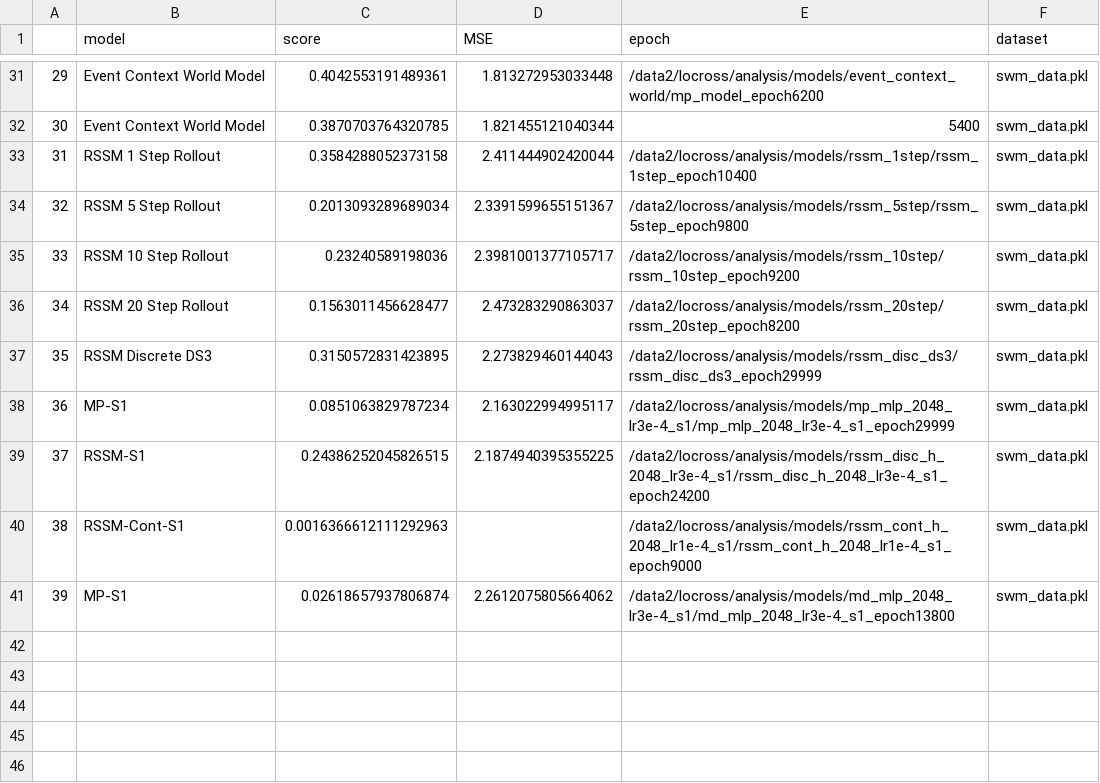
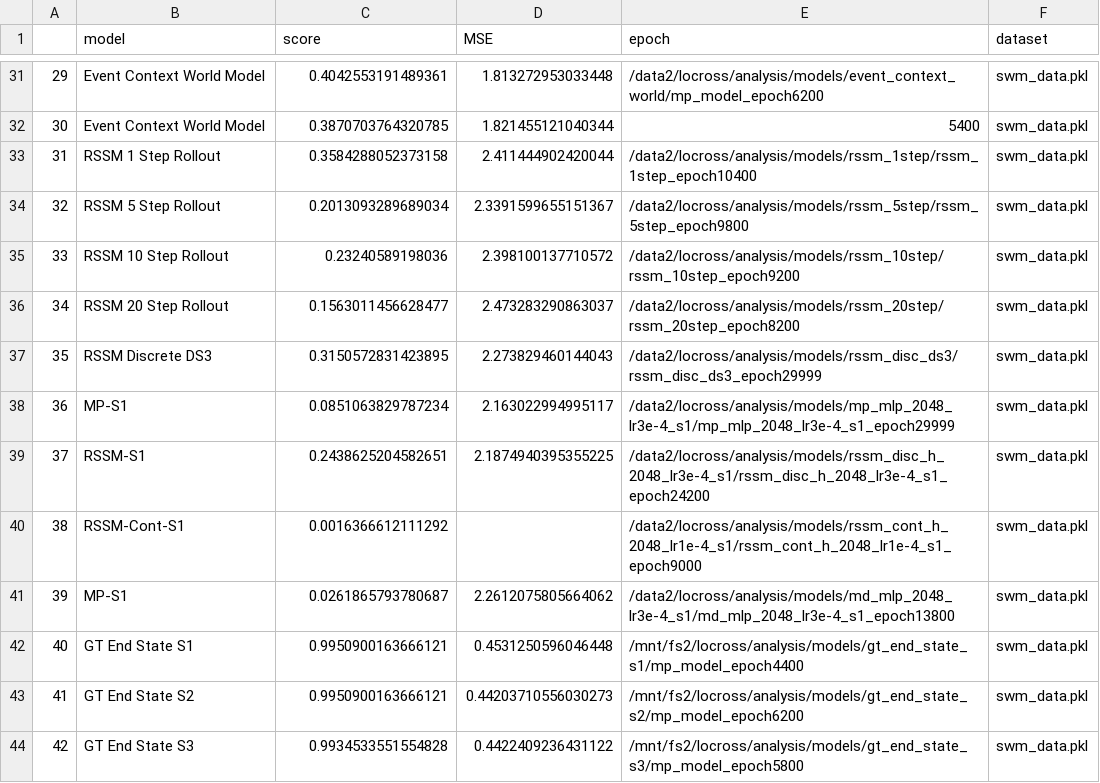
Before and after one commit to locross93/SocialWorldModeling, a CSV file: results/all_results_goal_events.csv, drawn as a sheet; only a part is shown, gaps mark what is left out.

Commit message:
GT Goal Results

```diff
--- a/results/all_results_goal_events.csv
+++ b/results/all_results_goal_events.csv
@@ -34,3 +34,3 @@
 32,RSSM 5 Step Rollout,0.2013093289689034,2.3391599655151367,/data2/locross/analysis/models/rssm_5step/rssm_5step_epoch9800,swm_data.pkl
-33,RSSM 10 Step Rollout,0.23240589198036,2.3981001377105717,/data2/locross/analysis/models/rssm_10step/rssm_10step_epoch9200,swm_data.pkl
+33,RSSM 10 Step Rollout,0.23240589198036,2.398100137710572,/data2/locross/analysis/models/rssm_10step/rssm_10step_epoch9200,swm_data.pkl
 34,RSSM 20 Step Rollout,0.1563011456628477,2.473283290863037,/data2/locross/analysis/models/rssm_20step/rssm_20step_epoch8200,swm_data.pkl
@@ -38,4 +38,7 @@
 36,MP-S1,0.0851063829787234,2.163022994995117,/data2/locross/analysis/models/mp_mlp_2048_lr3e-4_s1/mp_mlp_2048_lr3e-4_s1_epoch29999,swm_data.pkl
-37,RSSM-S1,0.24386252045826515,2.1874940395355225,/data2/locross/analysis/models/rssm_disc_h_2048_lr3e-4_s1/rssm_disc_h_2048_lr3e-4_s1_epoch24200,swm_data.pkl
-38,RSSM-Cont-S1,0.0016366612111292963,,/data2/locross/analysis/models/rssm_cont_h_2048_lr1e-4_s1/rssm_cont_h_2048_lr1e-4_s1_epoch9000,swm_data.pkl
-39,MP-S1,0.02618657937806874,2.2612075805664062,/data2/locross/analysis/models/md_mlp_2048_lr3e-4_s1/md_mlp_2048_lr3e-4_s1_epoch13800,swm_data.pkl
+37,RSSM-S1,0.2438625204582651,2.1874940395355225,/data2/locross/analysis/models/rssm_disc_h_2048_lr3e-4_s1/rssm_disc_h_2048_lr3e-4_s1_epoch24200,swm_data.pkl
+38,RSSM-Cont-S1,0.0016366612111292,,/data2/locross/analysis/models/rssm_cont_h_2048_lr1e-4_s1/rssm_cont_h_2048_lr1e-4_s1_epoch9000,swm_data.pkl
+39,MP-S1,0.0261865793780687,2.2612075805664062,/data2/locross/analysis/models/md_mlp_2048_lr3e-4_s1/md_mlp_2048_lr3e-4_s1_epoch13800,swm_data.pkl
+40,GT End State S1,0.9950900163666121,0.4531250596046448,/mnt/fs2/locross/analysis/models/gt_end_state_s1/mp_model_epoch4400,swm_data.pkl
+41,GT End State S2,0.9950900163666121,0.44203710556030273,/mnt/fs2/locross/analysis/models/gt_end_state_s2/mp_model_epoch6200,swm_data.pkl
+42,GT End State S3,0.9934533551554828,0.4422409236431122,/mnt/fs2/locross/analysis/models/gt_end_state_s3/mp_model_epoch5800,swm_data.pkl
```
Also changed, not shown: 2 other files.
